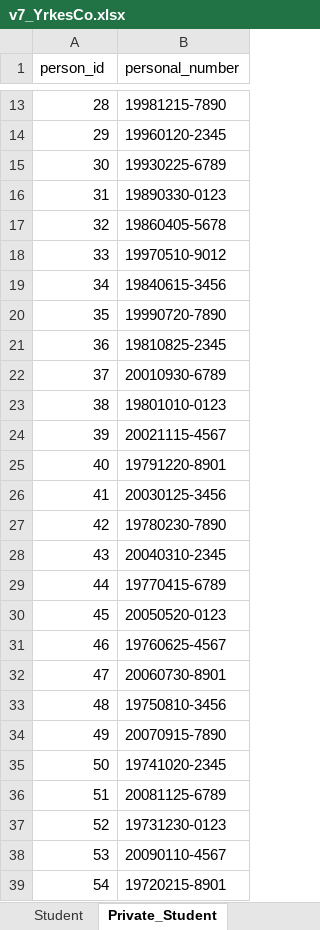
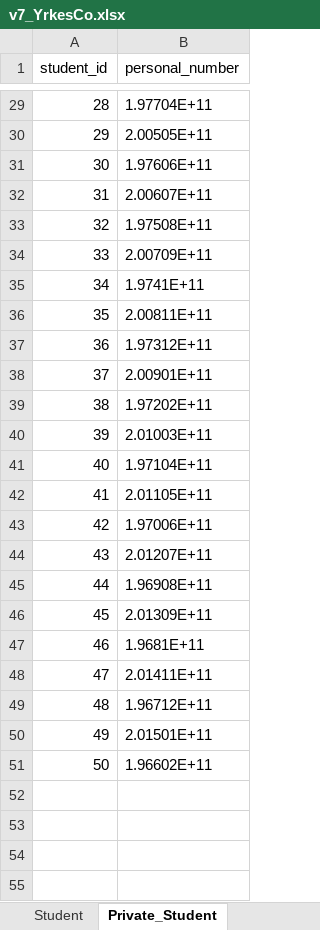
Before and after one commit to katryl-yh/yh_labb, an Excel workbook: yh_data/v7_YrkesCo.xlsx, sheet Private_Student, drawn as a sheet; only a part is shown, gaps mark what is left out; values as stored, in another font and other column widths than the file's, no borders; removed rows and columns are numbered as before the commit, all else as after; the diff covers the shown part only; the diff names each change by its address in the sheet, - before the commit and + after, or states it on an @@ line.

Commit message:
insert and on Private tables with data format update

```diff
--- a/yh_data/v7_YrkesCo.xlsx (sheet Private_Student)
+++ b/yh_data/v7_YrkesCo.xlsx (sheet Private_Student)
-A1: person_id
+A1: student_id
-B29 (personal_number): 19981215-7890
+B29 (personal_number): 1.97704E+11
-B30 (personal_number): 19960120-2345
+B30 (personal_number): 2.00505E+11
-B31 (personal_number): 19930225-6789
+B31 (personal_number): 1.97606E+11
-B32 (personal_number): 19890330-0123
+B32 (personal_number): 2.00607E+11
-B33 (personal_number): 19860405-5678
+B33 (personal_number): 1.97508E+11
-B34 (personal_number): 19970510-9012
+B34 (personal_number): 2.00709E+11
-B35 (personal_number): 19840615-3456
+B35 (personal_number): 1.9741E+11
-B36 (personal_number): 19990720-7890
+B36 (personal_number): 2.00811E+11
-B37 (personal_number): 19810825-2345
+B37 (personal_number): 1.97312E+11
-B38 (personal_number): 20010930-6789
+B38 (personal_number): 2.00901E+11
-B39 (personal_number): 19801010-0123
+B39 (personal_number): 1.97202E+11
-B40 (personal_number): 20021115-4567
+B40 (personal_number): 2.01003E+11
-B41 (personal_number): 19791220-8901
+B41 (personal_number): 1.97104E+11
-B42 (personal_number): 20030125-3456
+B42 (personal_number): 2.01105E+11
-B43 (personal_number): 19780230-7890
+B43 (personal_number): 1.97006E+11
-B44 (personal_number): 20040310-2345
+B44 (personal_number): 2.01207E+11
-B45 (personal_number): 19770415-6789
+B45 (personal_number): 1.96908E+11
-B46 (personal_number): 20050520-0123
+B46 (personal_number): 2.01309E+11
-B47 (personal_number): 19760625-4567
+B47 (personal_number): 1.9681E+11
-B48 (personal_number): 20060730-8901
+B48 (personal_number): 2.01411E+11
-B49 (personal_number): 19750810-3456
+B49 (personal_number): 1.96712E+11
-B50 (personal_number): 20070915-7890
+B50 (personal_number): 2.01501E+11
-B51 (personal_number): 19741020-2345
+B51 (personal_number): 1.96602E+11
-row 36: 51 | 20081125-6789
-row 37: 52 | 19731230-0123
-row 38: 53 | 20090110-4567
-row 39: 54 | 19720215-8901
```
Also changed, not shown: 16 added rows, 12 removed rows and 11 edited cells elsewhere in this sheet, sheet Private_Teacher, sheet Address, sheet Private_Education_manager, 6 other files.
